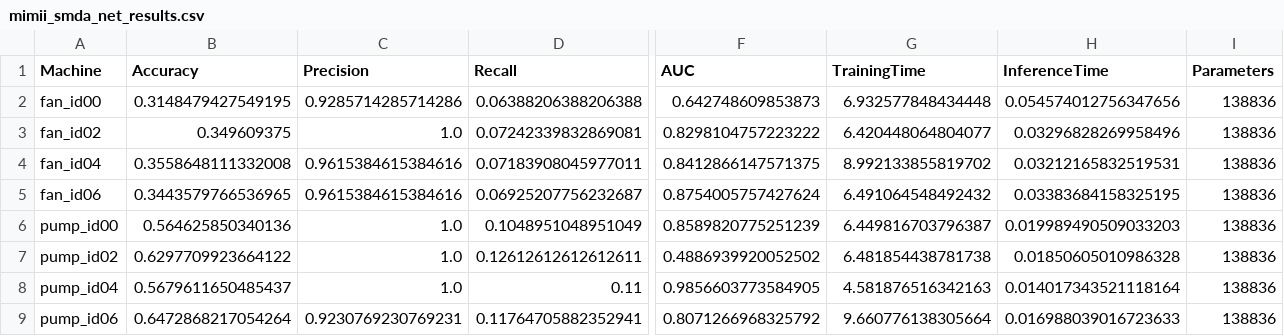
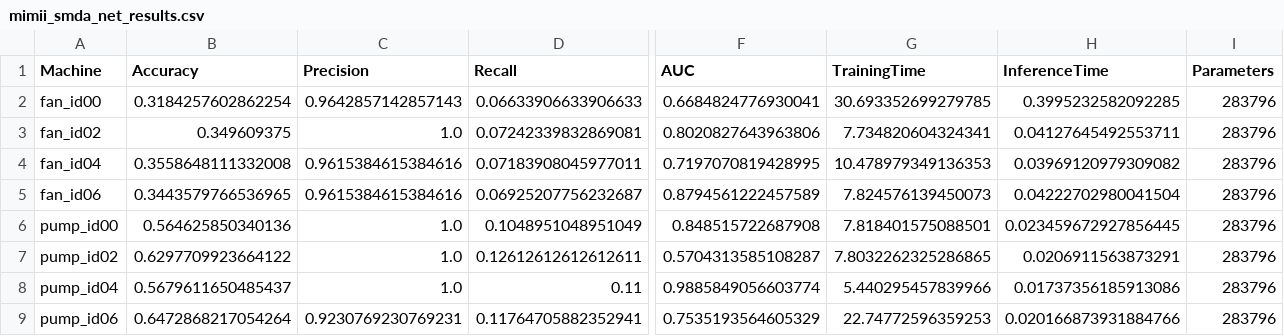
Before and after one commit to DavidTan-cloud/wqf7023-industrial-anomaly-detection-radar, a CSV file: results/MIMII/mimii_smda_net_results.csv, drawn as a sheet; only a part is shown, gaps mark what is left out; the diff covers the shown part only; the diff names each change by its address in the sheet, - before the commit and + after, or states it on an @@ line.

```diff
--- a/results/MIMII/mimii_smda_net_results.csv
+++ b/results/MIMII/mimii_smda_net_results.csv
-B2 (Accuracy): 0.3148479427549195
+B2 (Accuracy): 0.3184257602862254
-C2 (Precision): 0.9285714285714286
+C2 (Precision): 0.9642857142857143
-D2 (Recall): 0.06388206388206388
+D2 (Recall): 0.06633906633906633
-F2 (AUC): 0.642748609853873
+F2 (AUC): 0.6684824776930041
-G2 (TrainingTime): 6.932577848434448
+G2 (TrainingTime): 30.693352699279785
-H2 (InferenceTime): 0.054574012756347656
+H2 (InferenceTime): 0.3995232582092285
-I2:I9 (Parameters): 138836
+I2:I9 (Parameters): 283796
-F3 (AUC): 0.8298104757223222
+F3 (AUC): 0.8020827643963806
-G3 (TrainingTime): 6.420448064804077
+G3 (TrainingTime): 7.734820604324341
-H3 (InferenceTime): 0.03296828269958496
+H3 (InferenceTime): 0.04127645492553711
-F4 (AUC): 0.8412866147571375
+F4 (AUC): 0.7197070819428995
-G4 (TrainingTime): 8.992133855819702
+G4 (TrainingTime): 10.478979349136353
-H4 (InferenceTime): 0.03212165832519531
+H4 (InferenceTime): 0.03969120979309082
-F5 (AUC): 0.8754005757427624
+F5 (AUC): 0.8794561222457589
-G5 (TrainingTime): 6.491064548492432
+G5 (TrainingTime): 7.824576139450073
-H5 (InferenceTime): 0.03383684158325195
+H5 (InferenceTime): 0.04222702980041504
-F6 (AUC): 0.8589820775251239
+F6 (AUC): 0.848515722687908
-G6 (TrainingTime): 6.449816703796387
+G6 (TrainingTime): 7.818401575088501
-H6 (InferenceTime): 0.019989490509033203
+H6 (InferenceTime): 0.023459672927856445
-F7 (AUC): 0.4886939920052502
+F7 (AUC): 0.5704313585108287
-G7 (TrainingTime): 6.481854438781738
+G7 (TrainingTime): 7.8032262325286865
-H7 (InferenceTime): 0.01850605010986328
+H7 (InferenceTime): 0.0206911563873291
-F8 (AUC): 0.9856603773584905
+F8 (AUC): 0.9885849056603774
-G8 (TrainingTime): 4.581876516342163
+G8 (TrainingTime): 5.440295457839966
-H8 (InferenceTime): 0.014017343521118164
+H8 (InferenceTime): 0.01737356185913086
-F9 (AUC): 0.8071266968325792
+F9 (AUC): 0.7535193564605329
-G9 (TrainingTime): 9.660776138305664
+G9 (TrainingTime): 22.74772596359253
-H9 (InferenceTime): 0.016988039016723633
+H9 (InferenceTime): 0.020166873931884766
```
Also changed, not shown: 49 edited cells elsewhere in this file, results/ETT/ett_smda_net_partial.csv, results/ETT/ett_smda_net_results.csv, 8 other files.
